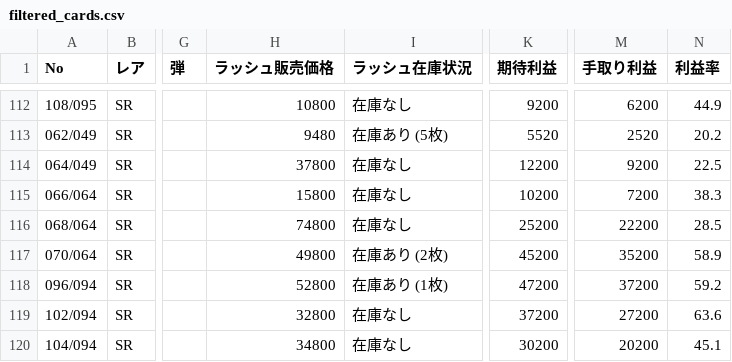
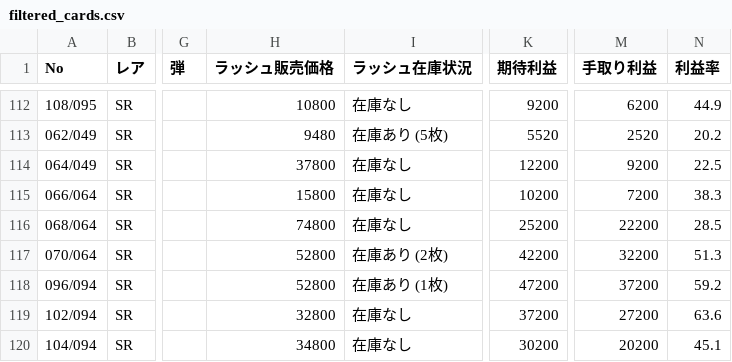
Before and after one commit to yousunafu/POKE-PSA10, a CSV file: filtered_cards.csv, drawn as a sheet; only a part is shown, gaps mark what is left out; the diff covers the shown part only; the diff names each change by its address in the sheet, - before the commit and + after, or states it on an @@ line.

```diff
--- a/filtered_cards.csv
+++ b/filtered_cards.csv
-H117 (ラッシュ販売価格): 49800
+H117 (ラッシュ販売価格): 52800
-K117 (期待利益): 45200
+K117 (期待利益): 42200
-M117 (手取り利益): 35200
+M117 (手取り利益): 32200
-N117 (利益率): 58.9
+N117 (利益率): 51.3
```
Also changed, not shown: 2 removed rows and 119 edited cells elsewhere in this file, merged_card_data.csv.
